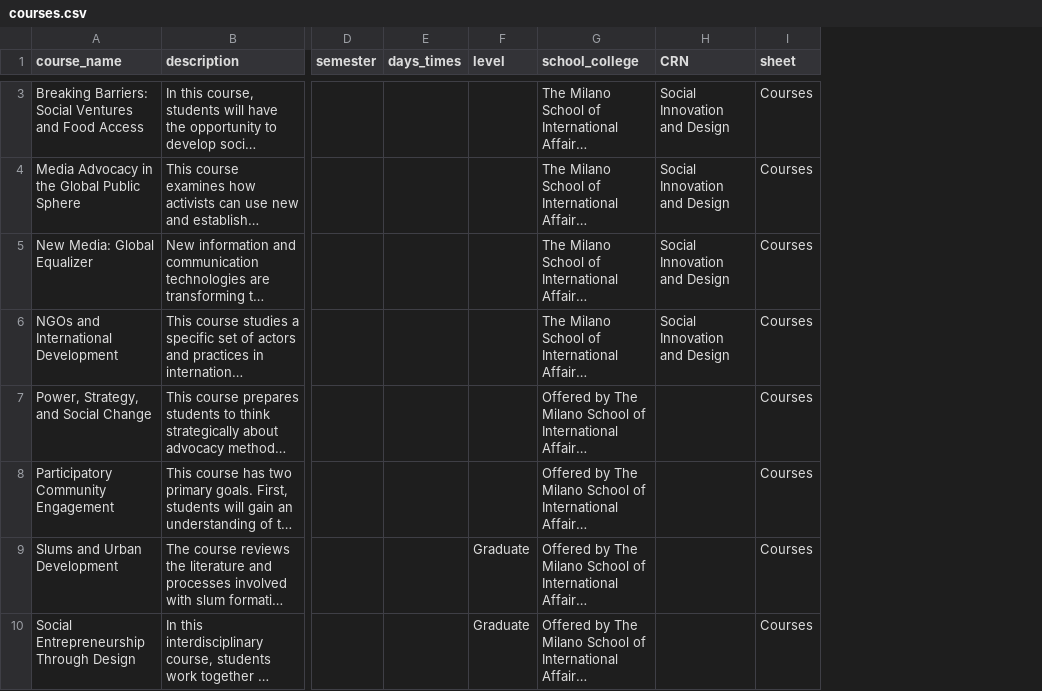
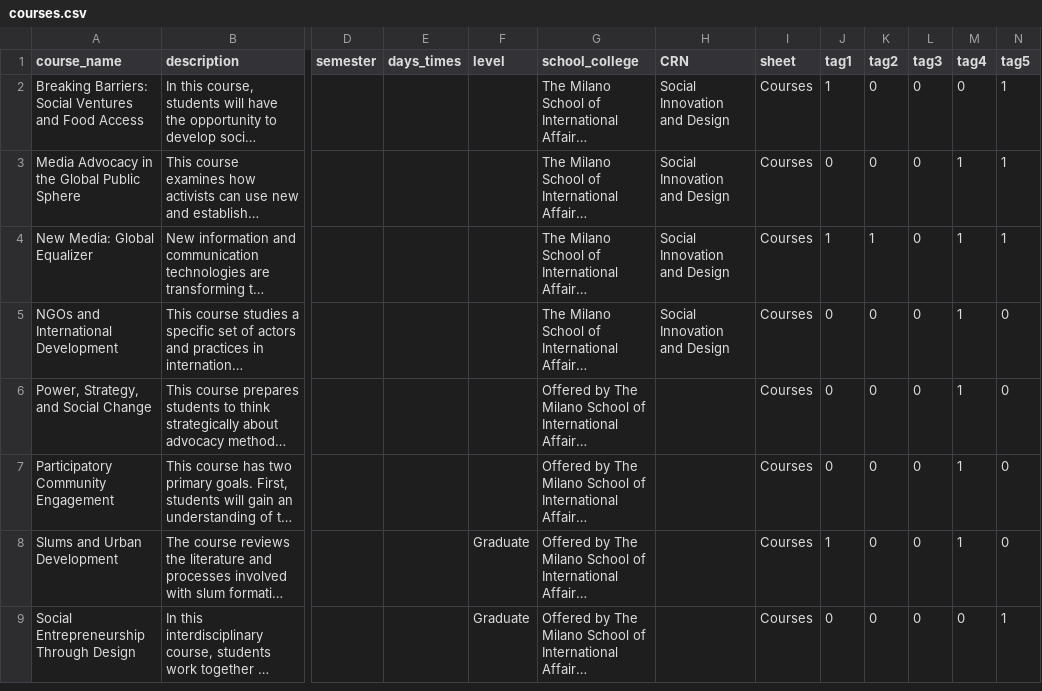
Before and after one commit to 3milychu/csmi-data, a CSV file: data/courses.csv, drawn as a sheet; only a part is shown, gaps mark what is left out; long unchanged cells end in …; addresses are those after the commit; the diff covers the shown part only; the diff names each change by its address in the sheet, - before the commit and + after, or states it on an @@ line.

```diff
--- a/data/courses.csv
+++ b/data/courses.csv
+column J (tag1), rows 2-9: 1 | 0 | 1 | 0 | 0 | 0 | 1 | 0
+column K (tag2), rows 2-9: 0 | 0 | 1 | 0 | 0 | 0 | 0 | 0
+column L (tag3), rows 2-9: all 0
+column M (tag4), rows 2-9: 0 | 1 | 1 | 1 | 1 | 1 | 1 | 0
+column N (tag5), rows 2-9: 1 | 1 | 1 | 0 | 0 | 0 | 0 | 1
```
Also changed, not shown: 2 removed rows elsewhere in this file, data/centerslabs.csv, data/events.csv, 5 other files.
